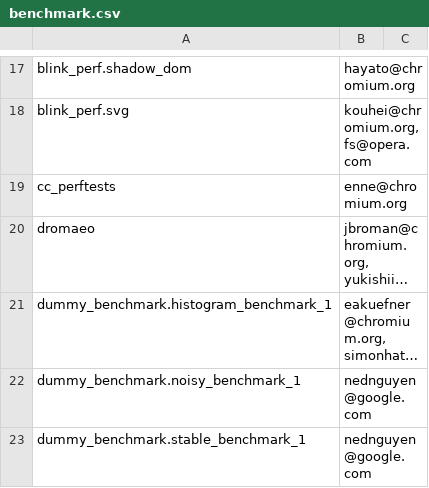
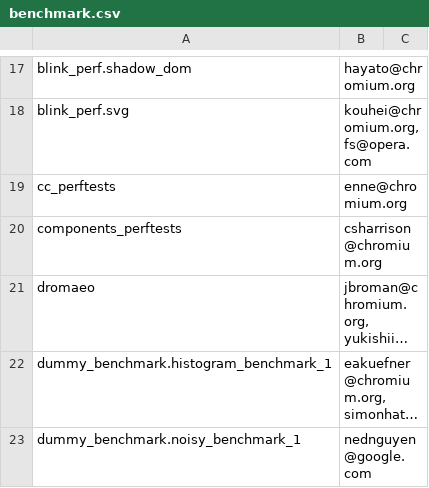
Before and after one commit to chromium-full-mirror/chromium_src_tools_perf, a CSV file: benchmark.csv, drawn as a sheet; only a part is shown, gaps mark what is left out; the shorter side is filled out with more unchanged rows; long unchanged cells end in …; the diff names each change by its address in the sheet, - before the commit and + after, or states it on an @@ line.

Commit message:
Add components_perftests to chromium.perf.json
Bug: 648992
Change-Id: Ida40b9d927d851af5d8ba700bfd6a6aeb41281d6
Reviewed-on: https://chromium-review.googlesource.com/977952
Reviewed-by: Emily Hanley <eyaich@chromium.org>
Commit-Queue: Charlie Harrison <csharrison@chromium.org>
Cr-Commit-Position: refs/heads/master@{#545948}
NOKEYCHECK=True
GitOrigin-RevId: a33ba78b7502b9bfad38cfd48fa5f8ff698bac79

```diff
--- a/benchmark.csv
+++ b/benchmark.csv
+row 20: components_perftests | csharrison@chromium.org
```
Also changed, not shown: 1 other file.
